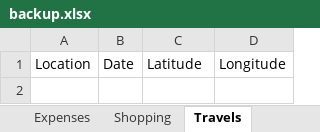
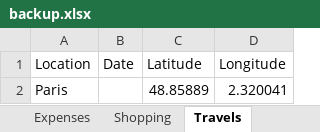
Before and after one commit to itspraveenk/Praveen_Fitness_App, an Excel workbook: data/backup.xlsx, sheet Travels, drawn as a sheet; values as stored, in another font and other column widths than the file's, no borders; the diff names each change by its address in the sheet, - before the commit and + after, or states it on an @@ line.

Commit message:
Backup: 2026-03-25T22:19:52.952Z

```diff
--- a/data/backup.xlsx (sheet Travels)
+++ b/data/backup.xlsx (sheet Travels)
+row 2: Paris |  | 48.85889 | 2.320041
```
